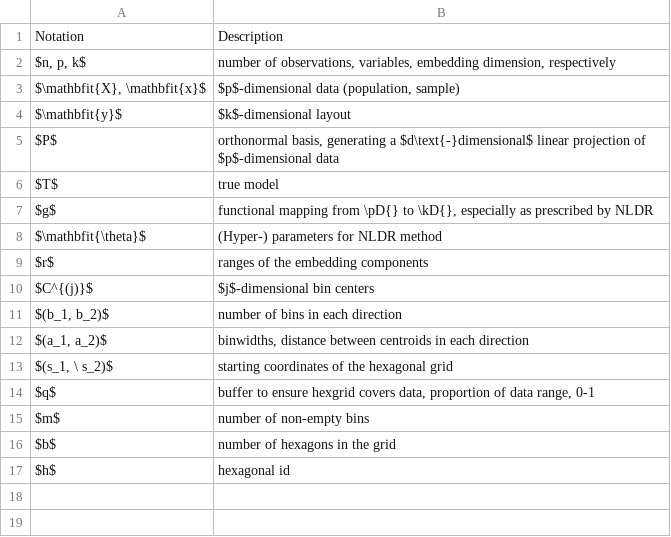
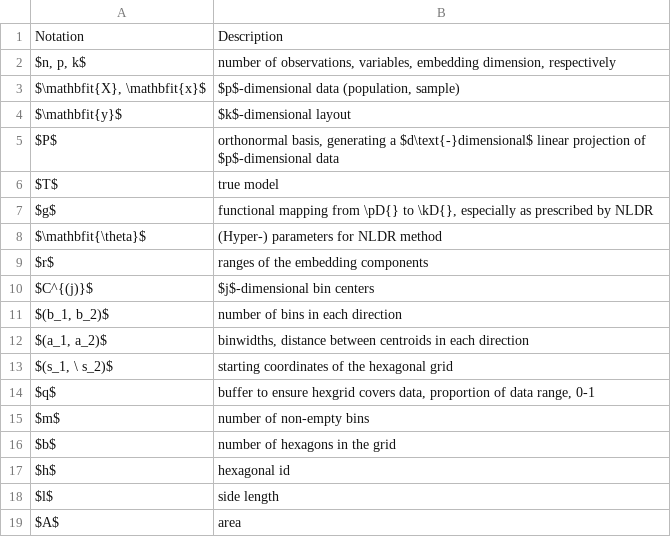
Before and after one commit to JayaniLakshika/paper-nldr-vis-algorithm, a CSV file: misc/notation.csv, drawn as a sheet; the diff names each change by its address in the sheet, - before the commit and + after, or states it on an @@ line.

Commit message:
Changed the prop density calculation and added new notations to the table

```diff
--- a/misc/notation.csv
+++ b/misc/notation.csv
+row 18: $l$ | side length
+row 19: $A$ | area
```
Also changed, not shown: 3 other files.
